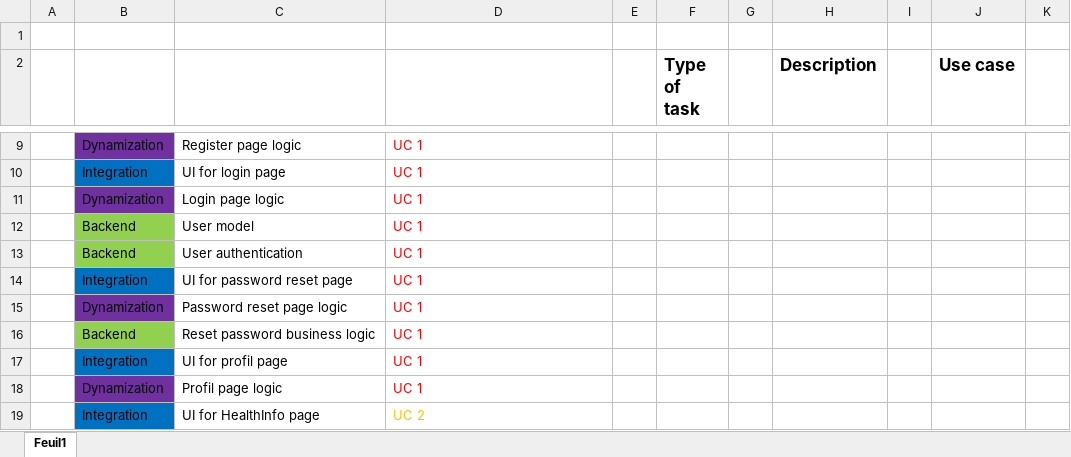
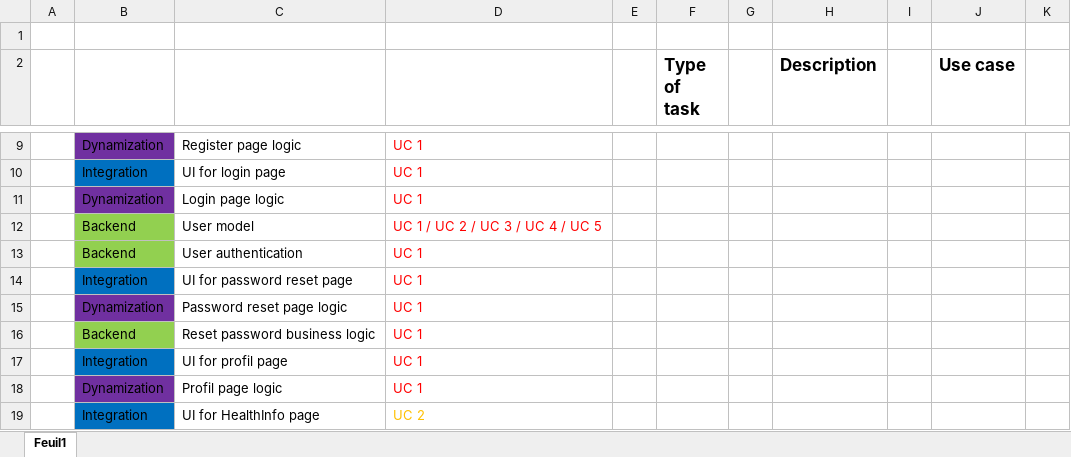
Before and after one commit to IUT-DEPT-INFO-UCA/gp-dam-teamflexsante, an Excel workbook: docs/GL/Product Backlog.xlsx, sheet Feuil1, drawn as a sheet; only a part is shown, gaps mark what is left out; values as stored, in another font and other column widths than the file's, no borders; the diff names each change by its address in the sheet, - before the commit and + after, or states it on an @@ line.

```diff
--- a/docs/GL/Product Backlog.xlsx (sheet Feuil1)
+++ b/docs/GL/Product Backlog.xlsx (sheet Feuil1)
-D12: UC 1
+D12: UC 1 / UC 2 / UC 3 / UC 4 / UC 5
```
Also changed, not shown: 2 other files.
